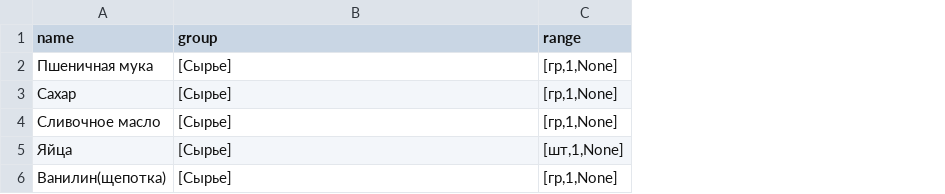
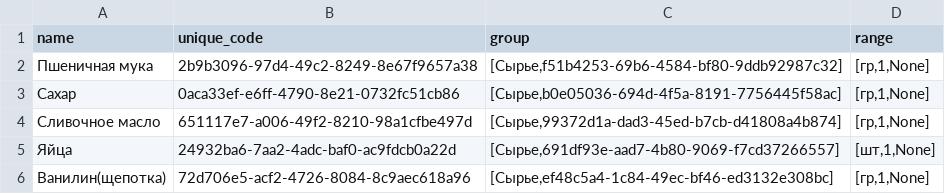
Before and after one commit to nech14/Design_patterns, a CSV file: reports/nomenclature/report.csv, drawn as a sheet; addresses are those after the commit; the diff names each change by its address in the sheet, - before the commit and + after, or states it on an @@ line.

```diff
--- a/reports/nomenclature/report.csv
+++ b/reports/nomenclature/report.csv
+column B (unique_code), rows 2-6: 2b9b3096-97d4-49c2-8249-8e67f9657a38 | 0aca33ef-e6ff-4790-8e21-0732fc51cb86 | 651117e7-a006-49f2-8210-98a1cfbe497d | 24932ba6-7aa2-4adc-baf0-ac9fdcb0a22d | 72d706e5-acf2-4726-8084-8c9aec618a96
-C2 (group): [Сырье]
+C2 (group): [Сырье,f51b4253-69b6-4584-bf80-9ddb92987c32]
-C3 (group): [Сырье]
+C3 (group): [Сырье,b0e05036-694d-4f5a-8191-7756445f58ac]
-C4 (group): [Сырье]
+C4 (group): [Сырье,99372d1a-dad3-45ed-b7cb-d41808a4b874]
-C5 (group): [Сырье]
+C5 (group): [Сырье,691df93e-aad7-4b80-9069-f7cd37266557]
-C6 (group): [Сырье]
+C6 (group): [Сырье,ef48c5a4-1c84-49ec-bf46-ed3132e308bc]
```
Also changed, not shown: reports/receipt/report.csv, 18 other files.
